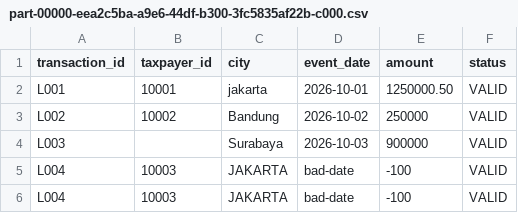
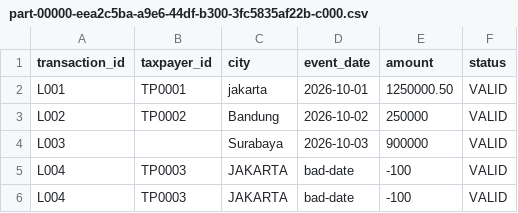
Before and after one commit to ogrehunter/spark-training, a CSV file: lab/datasets/integration_lab/transactions_legacy.csv/part-00000-eea2c5ba-a9e6-44df-b300-3fc5835af22b-c000.csv, drawn as a sheet.

```diff
--- a/lab/datasets/integration_lab/transactions_legacy.csv/part-00000-eea2c5ba-a9e6-44df-b300-3fc5835af22b-c000.csv
+++ b/lab/datasets/integration_lab/transactions_legacy.csv/part-00000-eea2c5ba-a9e6-44df-b300-3fc5835af22b-c000.csv
@@ -1,6 +1,6 @@
 transaction_id,taxpayer_id,city,event_date,amount,status
-L001,10001,jakarta,2026-10-01,1250000.50,VALID
-L002,10002,Bandung,2026-10-02,250000,VALID
+L001,TP0001,jakarta,2026-10-01,1250000.50,VALID
+L002,TP0002,Bandung,2026-10-02,250000,VALID
 L003,,Surabaya,2026-10-03,900000,VALID
-L004,10003,JAKARTA,bad-date,-100,VALID
-L004,10003,JAKARTA,bad-date,-100,VALID
+L004,TP0003,JAKARTA,bad-date,-100,VALID
+L004,TP0003,JAKARTA,bad-date,-100,VALID
```
Also changed, not shown: 28 other files.
